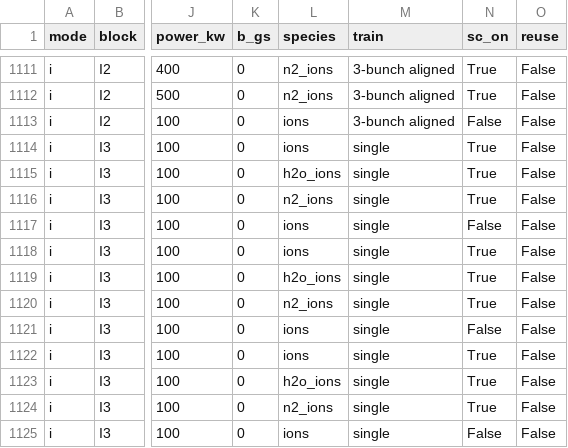
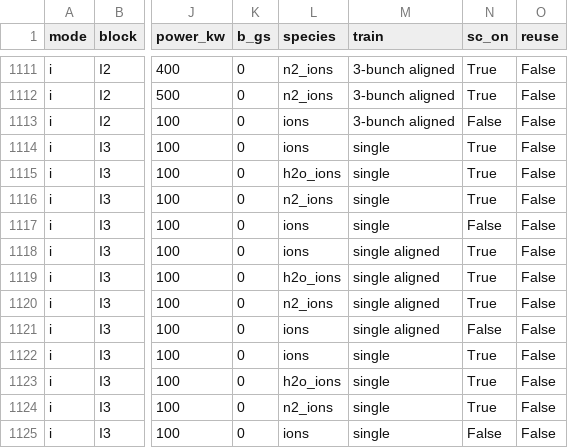
Before and after one commit to lzuyangrj/C-programming, a CSV file: IPM/output/csns_scan_matrix_v2.csv, drawn as a sheet; only a part is shown, gaps mark what is left out; the diff names each change by its address in the sheet, - before the commit and + after, or states it on an @@ line.

```diff
--- a/IPM/output/csns_scan_matrix_v2.csv
+++ b/IPM/output/csns_scan_matrix_v2.csv
-M1118:M1121 (train): single
+M1118:M1121 (train): single aligned
```
Also changed, not shown: 3 other files.
